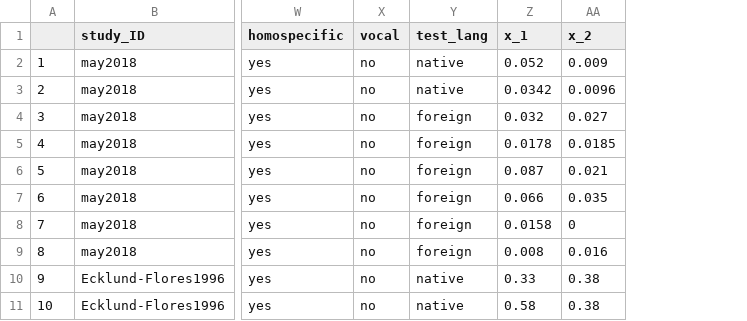
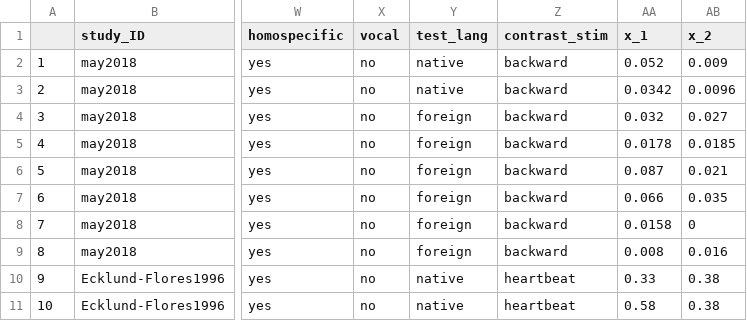
Before and after one commit to cissard/MA_speech_pref, a CSV file: MA_speech_pref_data.csv, drawn as a sheet; only a part is shown, gaps mark what is left out; the diff names each change by its address in the sheet, - before the commit and + after, or states it on an @@ line.

```diff
--- a/MA_speech_pref_data.csv
+++ b/MA_speech_pref_data.csv
+column Z (contrast_stim), rows 2-11: backward | backward | backward | backward | backward | backward | backward | backward | heartbeat | heartbeat
```
Also changed, not shown: speech_pref_full_DB.csv, 2 other files.
